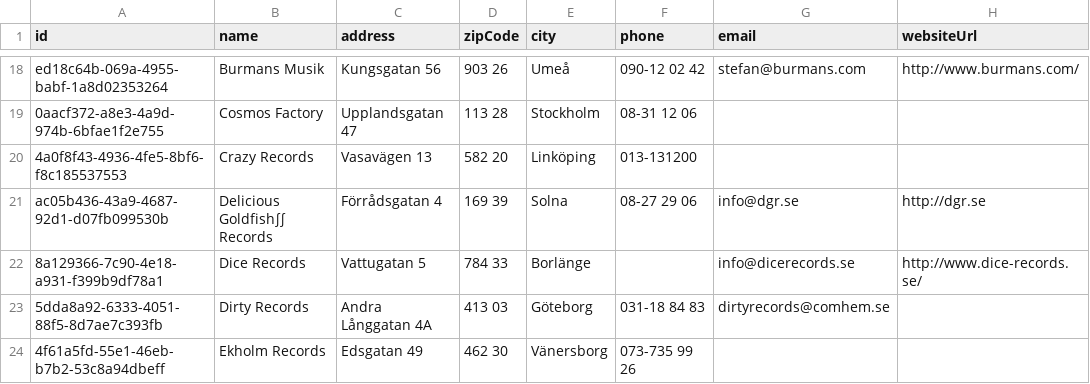
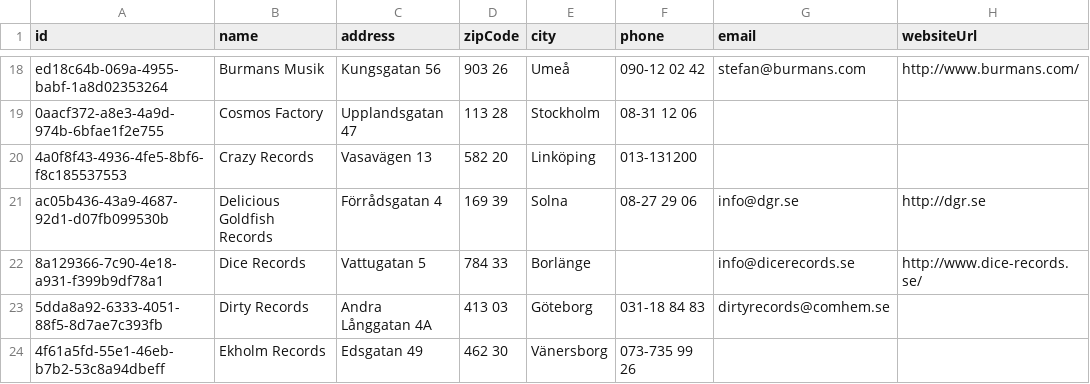
Before and after one commit to danielsaidi/website_vinylsamlaren, a CSV file: _data/stores.csv, drawn as a sheet; only a part is shown, gaps mark what is left out; the diff covers the shown part only; the diff names each change by its address in the sheet, - before the commit and + after, or states it on an @@ line.

Commit message:
Update store info

```diff
--- a/_data/stores.csv
+++ b/_data/stores.csv
-B21 (name): Delicious Goldfish∫∫ Records
+B21 (name): Delicious Goldfish Records
```
Also changed, not shown: 14 edited cells elsewhere in this file.
